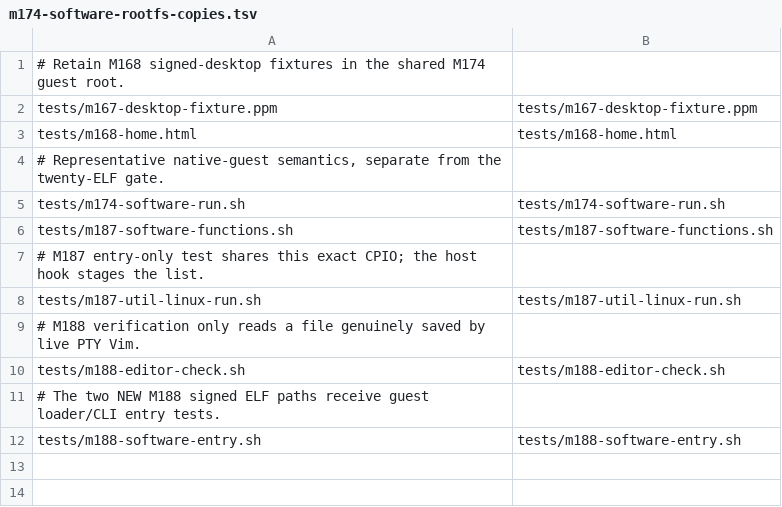
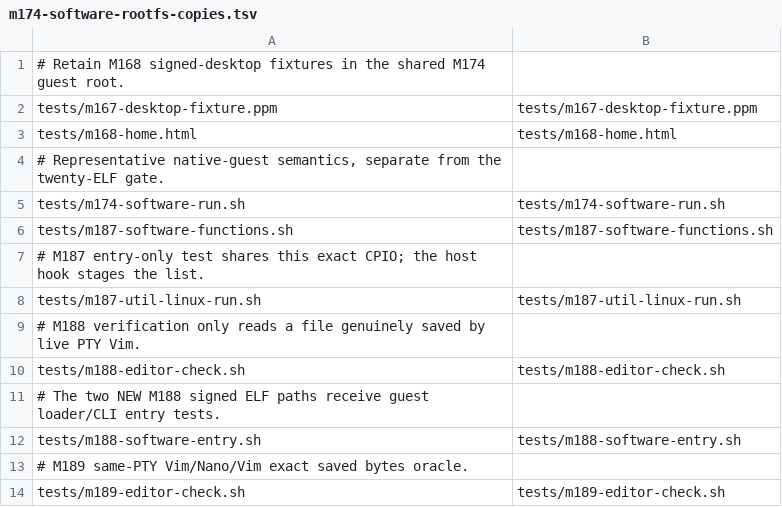
Before and after one commit to yituanxing/na-seed, a TSV file: scripts/m174-software-rootfs-copies.tsv, drawn as a sheet.

Commit message:
M189: verify repeated original Nano and Vim sessions on one physical PTY

```diff
--- a/scripts/m174-software-rootfs-copies.tsv
+++ b/scripts/m174-software-rootfs-copies.tsv
@@ -12 +12,3 @@ tests/m188-editor-check.sh	tests/m188-editor-check.sh
 tests/m188-software-entry.sh	tests/m188-software-entry.sh
+# M189 same-PTY Vim/Nano/Vim exact saved bytes oracle.
+tests/m189-editor-check.sh	tests/m189-editor-check.sh
```
Also changed, not shown: 10 other files.
